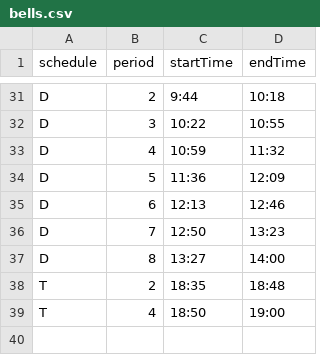
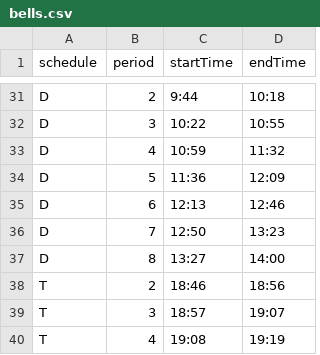
Before and after one commit to pdksu/classroom-music, a CSV file: sched2022/bells.csv, drawn as a sheet; only a part is shown, gaps mark what is left out.

Commit message:
add test events for cron scheduling

```diff
--- a/sched2022/bells.csv
+++ b/sched2022/bells.csv
@@ -37,3 +37,4 @@ D,7,12:50,13:23
 D,8,13:27,14:00
-T,2,18:35,18:48
-T,4,18:50,19:00
+T,2,18:46,18:56
+T,3,18:57,19:07
+T,4,19:08,19:19
```
